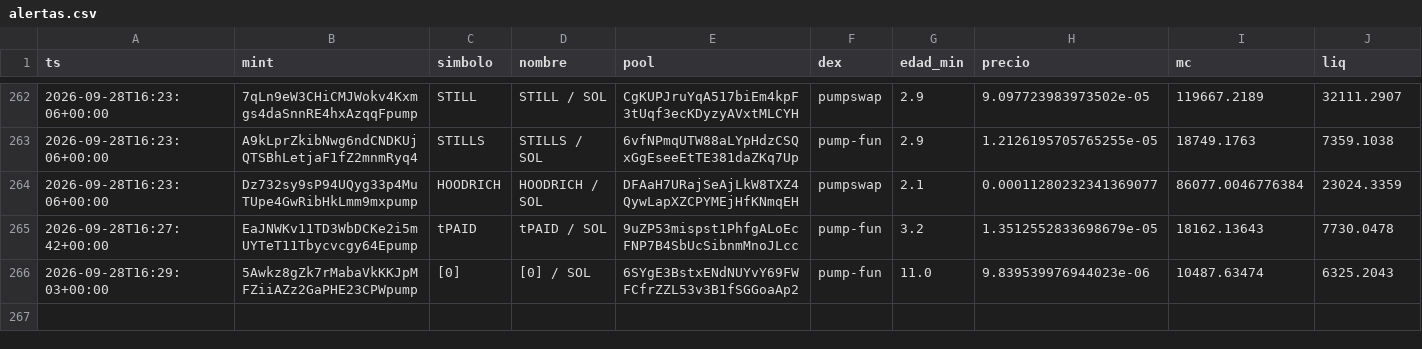
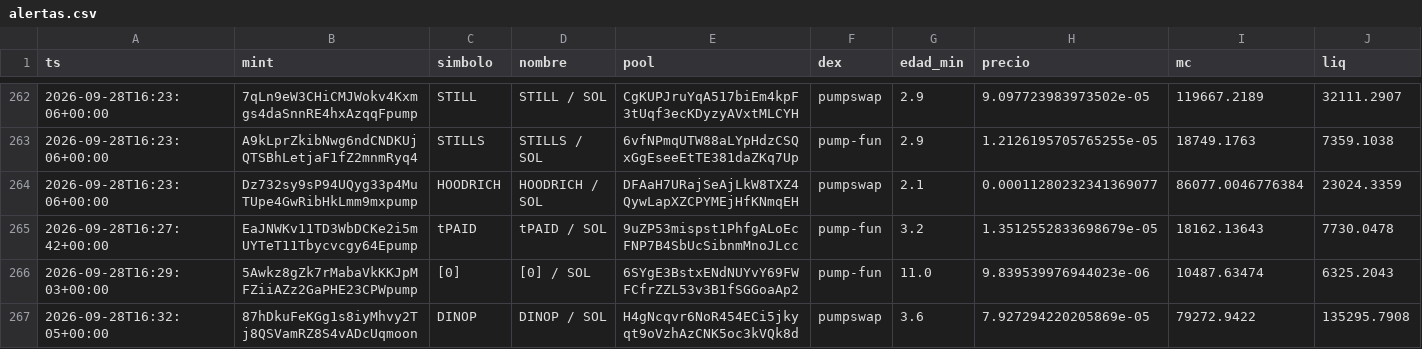
Before and after one commit to eriphelo15/An-lisis-cuantitativo, a CSV file: alertas.csv, drawn as a sheet; only a part is shown, gaps mark what is left out; rows hold the shown columns only; the diff names each change by its address in the sheet, - before the commit and + after, or states it on an @@ line.

```diff
--- a/alertas.csv
+++ b/alertas.csv
+row 267: 2026-09-28T16:32:05+00:00 | 87hDkuFeKGg1s8iyMhvy2Tj8QSVamRZ8S4vADcUqmoon | DINOP | DINOP / SOL | H4gNcqvr6NoR454ECi5jkyqt9oVzhAzCNK5oc3kVQk8d | pumpswap | 3.6 | 7.927294220205869e-05 | 79272.9422 | 135295.7908
```
Also changed, not shown: seguimiento.csv, 4 other files.
